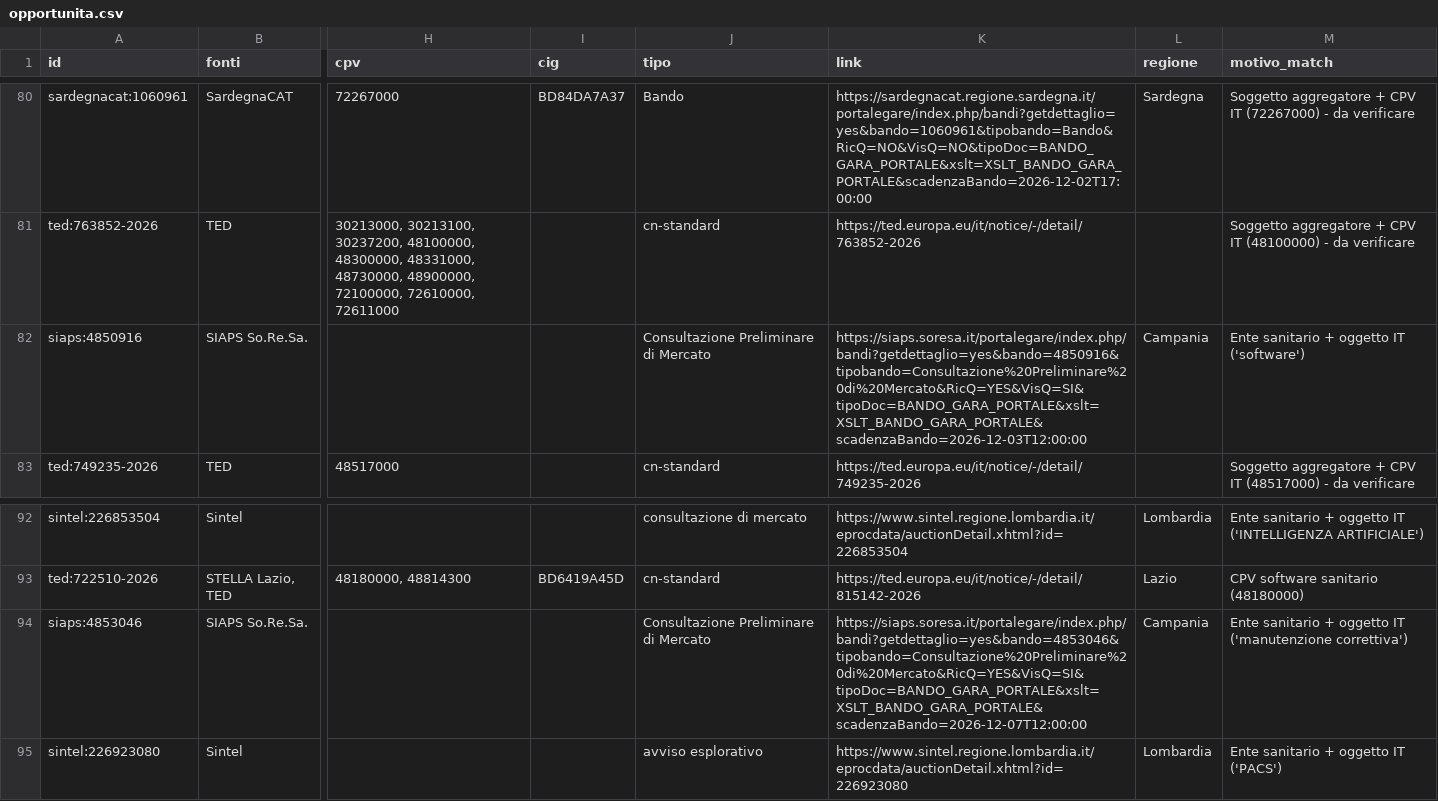
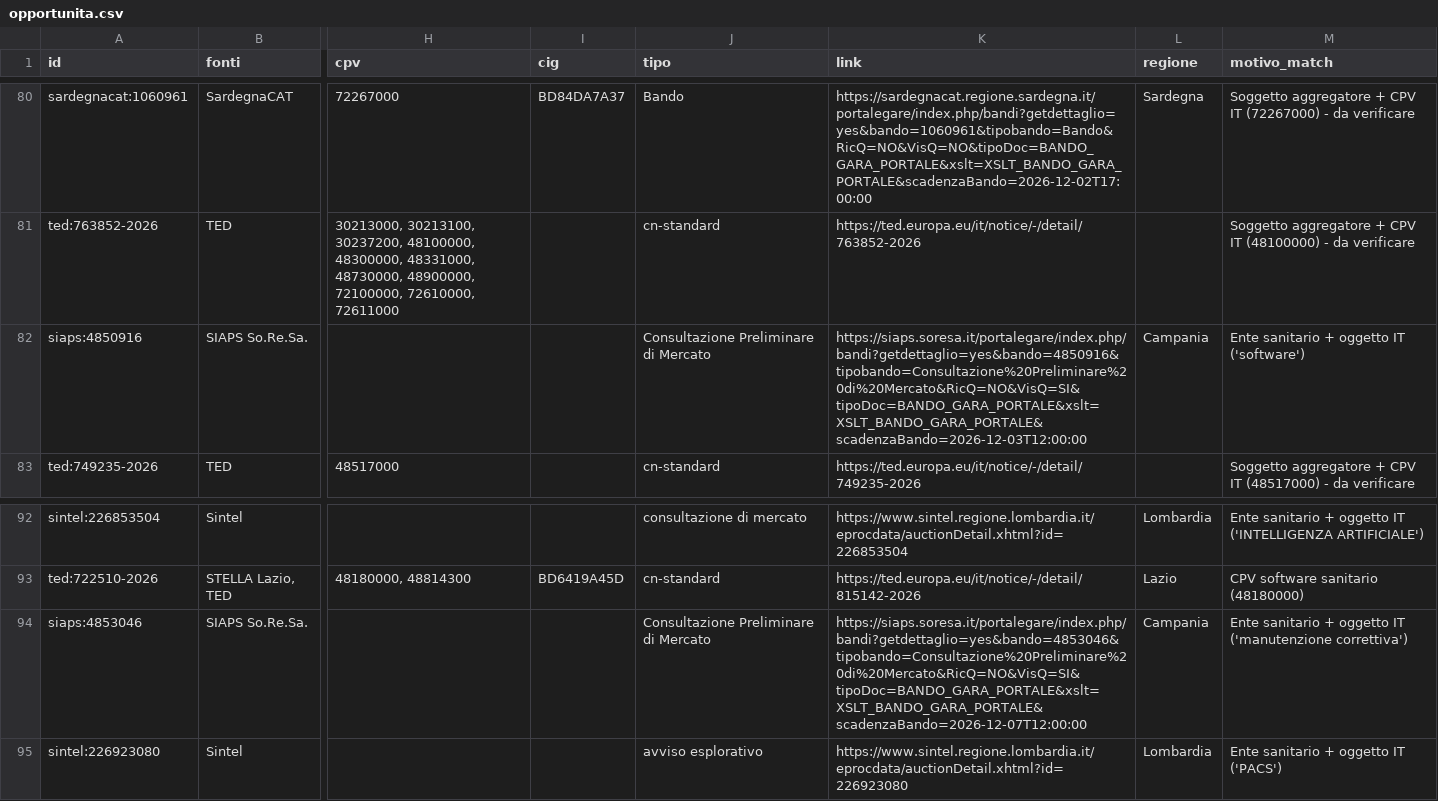
Before and after one commit to flpalmieri/scouting-bandi-sanita, a CSV file: data/opportunita.csv, drawn as a sheet; only a part is shown, gaps mark what is left out; the diff names each change by its address in the sheet, - before the commit and + after, or states it on an @@ line.

```diff
--- a/data/opportunita.csv
+++ b/data/opportunita.csv
-K82 (link): https://siaps.soresa.it/portalegare/index.php/bandi?getdettaglio=yes&bando=4850916&tipobando=Consultazione%20Preliminare%20di%20Mercato&RicQ=YES&VisQ=SI&tipoDoc=BANDO_GARA_PORTALE&xslt=XSLT_BANDO_GARA_PORTALE&scadenzaBando=2026-12-03T12:00:00
+K82 (link): https://siaps.soresa.it/portalegare/index.php/bandi?getdettaglio=yes&bando=4850916&tipobando=Consultazione%20Preliminare%20di%20Mercato&RicQ=NO&VisQ=SI&tipoDoc=BANDO_GARA_PORTALE&xslt=XSLT_BANDO_GARA_PORTALE&scadenzaBando=2026-12-03T12:00:00
-K94 (link): https://siaps.soresa.it/portalegare/index.php/bandi?getdettaglio=yes&bando=4853046&tipobando=Consultazione%20Preliminare%20di%20Mercato&RicQ=YES&VisQ=SI&tipoDoc=BANDO_GARA_PORTALE&xslt=XSLT_BANDO_GARA_PORTALE&scadenzaBando=2026-12-07T12:00:00
+K94 (link): https://siaps.soresa.it/portalegare/index.php/bandi?getdettaglio=yes&bando=4853046&tipobando=Consultazione%20Preliminare%20di%20Mercato&RicQ=NO&VisQ=SI&tipoDoc=BANDO_GARA_PORTALE&xslt=XSLT_BANDO_GARA_PORTALE&scadenzaBando=2026-12-07T12:00:00
```
Also changed, not shown: 52 other files.
